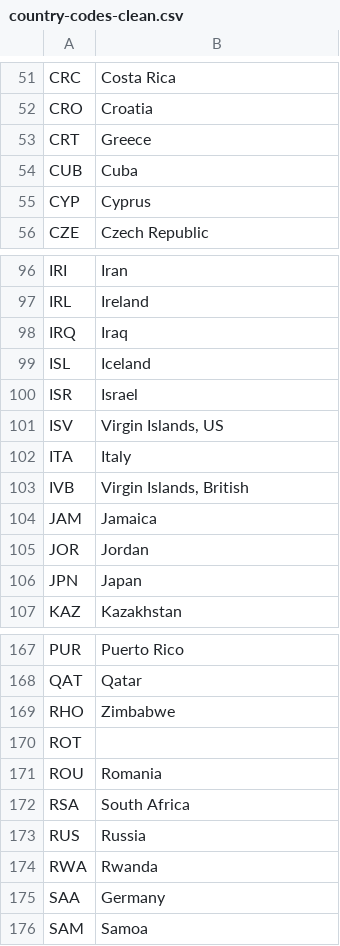
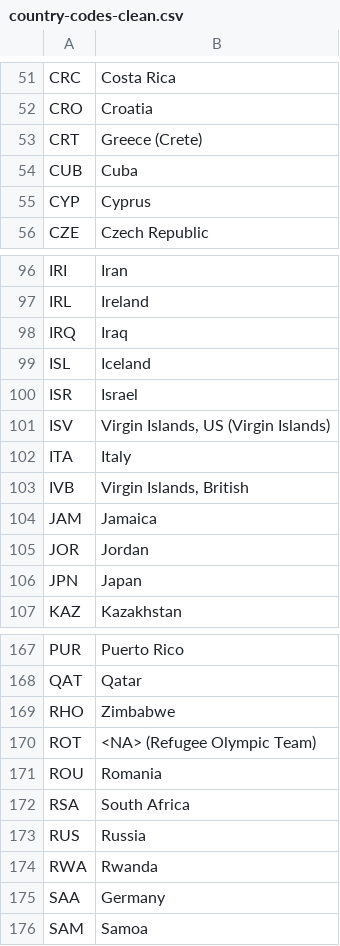
Before and after one commit to cmcappato/olympics-data, a CSV file: country-codes-clean.csv, drawn as a sheet; only a part is shown, gaps mark what is left out; the diff covers the shown part only.

```diff
--- a/country-codes-clean.csv
+++ b/country-codes-clean.csv
@@ -52,3 +52,3 @@
 "CRO","Croatia"
-"CRT","Greece"
+"CRT","Greece (Crete)"
 "CUB","Cuba"
@@ -100,3 +100,3 @@
 "ISR","Israel"
-"ISV","Virgin Islands, US"
+"ISV","Virgin Islands, US (Virgin Islands)"
 "ITA","Italy"
@@ -169,3 +169,3 @@
 "RHO","Zimbabwe"
-"ROT",""
+"ROT","<NA> (Refugee Olympic Team)"
 "ROU","Romania"
```
Also changed, not shown: 18 edited cells elsewhere in this file, 2 other files.
